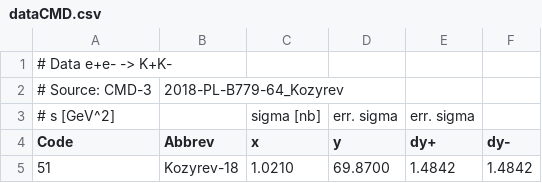
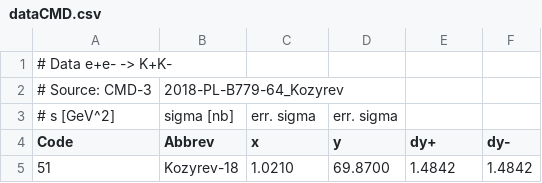
Before and after one commit to Mezek/datalock, a CSV file: kaons/dataCMD.csv, drawn as a sheet; only a part is shown; removed rows and columns are numbered as before the commit, all else as after; the diff names each change by its address in the sheet, - before the commit and + after, or states it on an @@ line.

```diff
--- a/kaons/dataCMD.csv
+++ b/kaons/dataCMD.csv
-row 3: # s [GeV^2] |  | sigma [nb] | err. sigma | err. sigma
+row 3: # s [GeV^2] | sigma [nb] | err. sigma | err. sigma
```
Also changed, not shown: kaons/dataBESIII.csv, kaons/dataBaBar.csv.
